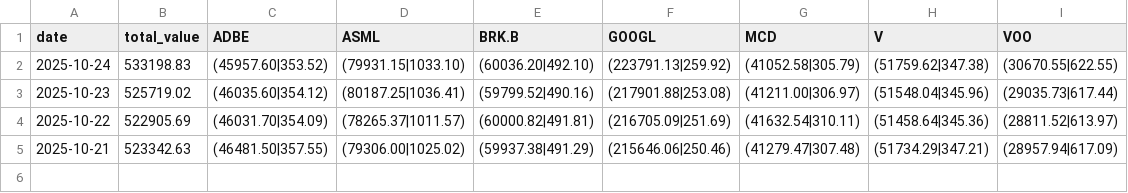
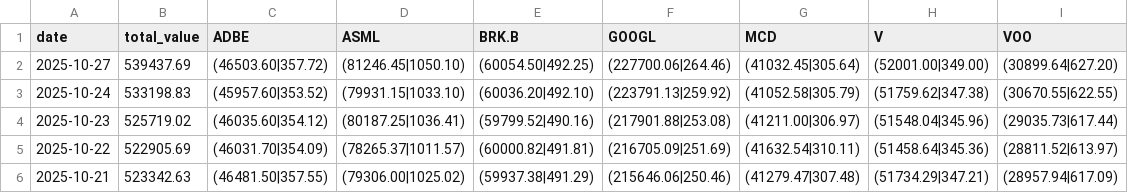
Before and after one commit to zhuangzhuang131419/stock_monitor, a CSV file: portfolio_details_history.csv, drawn as a sheet; the diff names each change by its address in the sheet, - before the commit and + after, or states it on an @@ line.

```diff
--- a/portfolio_details_history.csv
+++ b/portfolio_details_history.csv
+row 2: 2025-10-27 | 539437.69 | (46503.60|357.72) | (81246.45|1050.10) | (60054.50|492.25) | (227700.06|264.46) | (41032.45|305.64) | (52001.00|349.00) | (30899.64|627.20)
```
Also changed, not shown: 4 other files.
